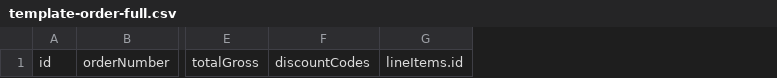
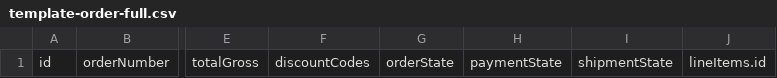
Before and after one commit to commercetools/sphere-order-export, a CSV file: data/template-order-full.csv, drawn as a sheet; only a part is shown, gaps mark what is left out; the diff names each change by its address in the sheet, - before the commit and + after, or states it on an @@ line.

Commit message:
added orderState, paymentState and shipmentState

```diff
--- a/data/template-order-full.csv
+++ b/data/template-order-full.csv
+column G, row 1: orderState
+column H, row 1: paymentState
+column I, row 1: shipmentState
```
